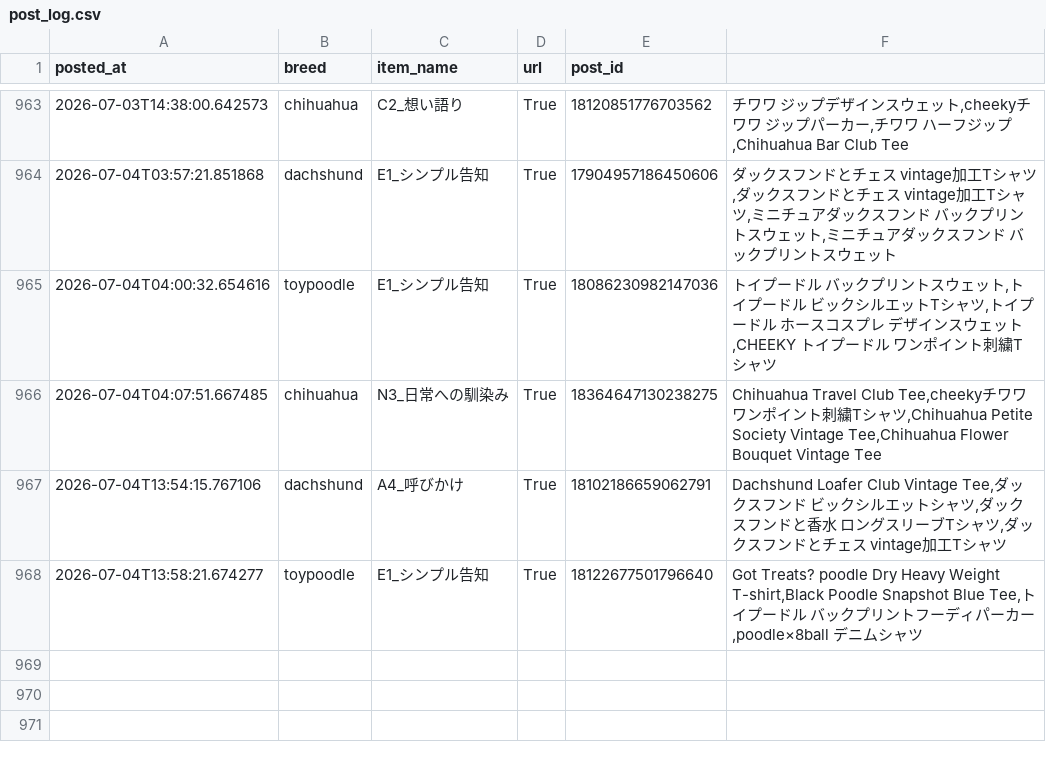
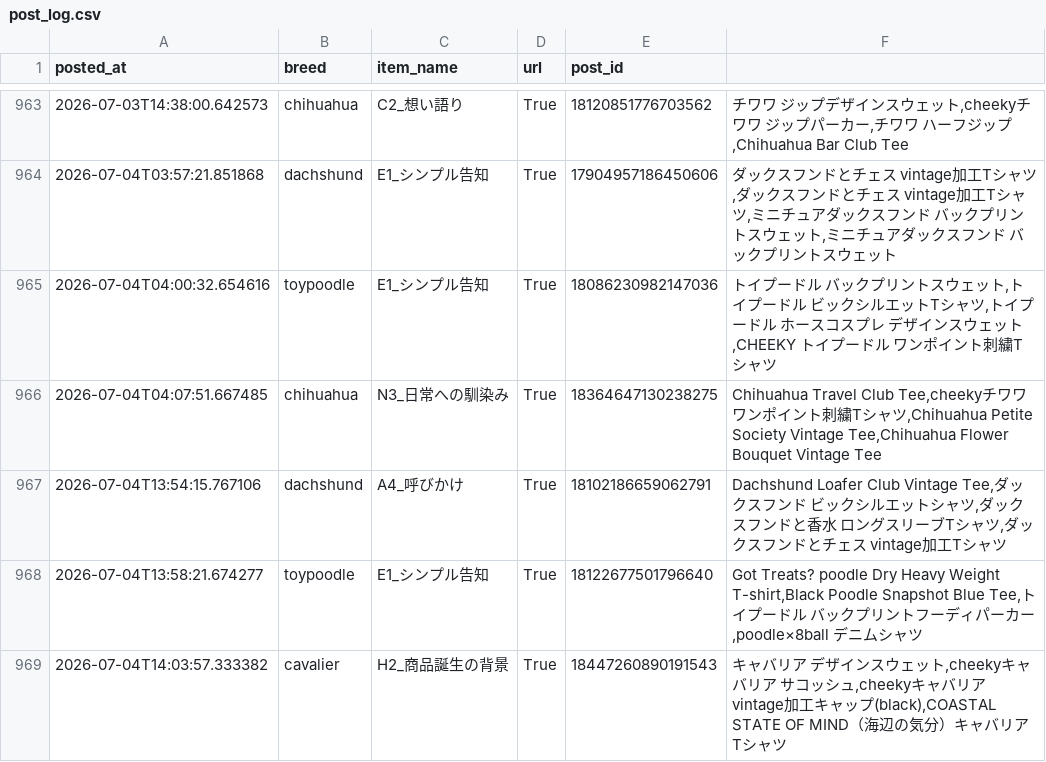
Before and after one commit to takaso123so/dgru-threads, a CSV file: logs/post_log.csv, drawn as a sheet; only a part is shown, gaps mark what is left out; the diff names each change by its address in the sheet, - before the commit and + after, or states it on an @@ line.

```diff
--- a/logs/post_log.csv
+++ b/logs/post_log.csv
+row 969: 2026-07-04T14:03:57.333382 | cavalier | H2_商品誕生の背景 | True | 18447260890191543 | キャバリア デザインスウェット,cheekyキャバリア サコッシュ,cheekyキャバリア vintage加工キャップ(black),COASTAL STATE OF MIND（海辺の気分）キャバリアTシャツ
```
